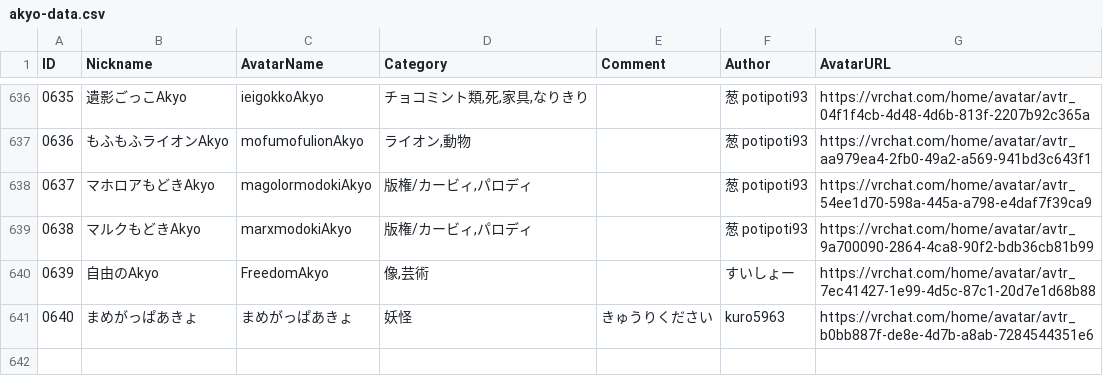
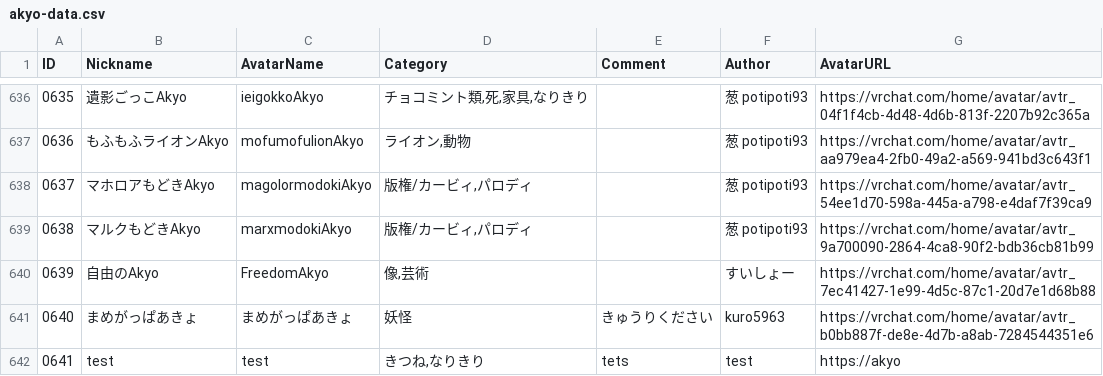
Before and after one commit to rad-vrc/Akyodex, a CSV file: data/akyo-data.csv, drawn as a sheet; only a part is shown, gaps mark what is left out.

Commit message:
Add Akyo #0641: test

```diff
--- a/data/akyo-data.csv
+++ b/data/akyo-data.csv
@@ -641 +641,2 @@
 "0640","まめがっぱあきょ","まめがっぱあきょ","妖怪","きゅうりください","kuro5963","https://vrchat.com/home/avatar/avtr_b0bb887f-de8e-4d7b-a8ab-7284544351e6"
+"0641","test","test","きつね,なりきり","tets","test","https://akyo"
```
